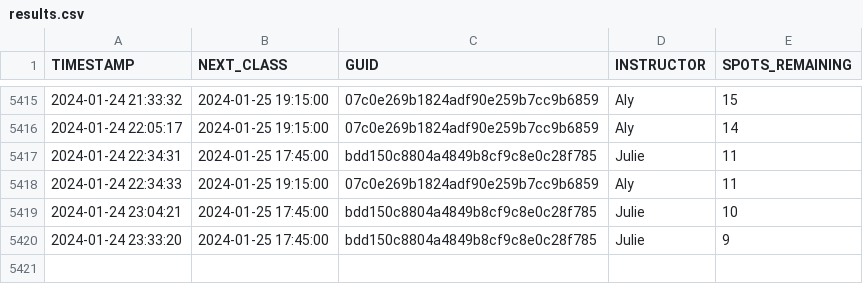
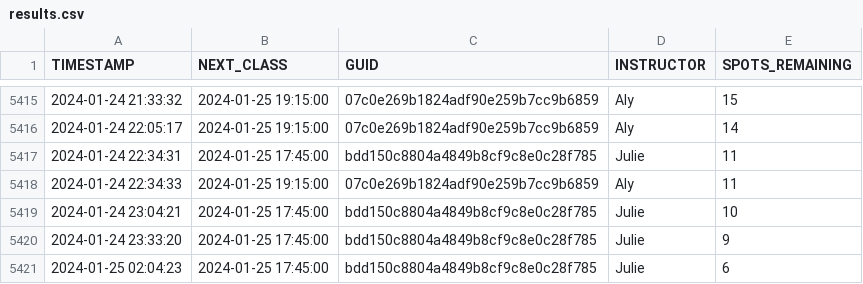
Before and after one commit to stevenlundy/actions, a CSV file: results.csv, drawn as a sheet; only a part is shown, gaps mark what is left out.

```diff
--- a/results.csv
+++ b/results.csv
@@ -5420 +5420,2 @@ TIMESTAMP,NEXT_CLASS,GUID,INSTRUCTOR,SPOTS_REMAINING
 2024-01-24 23:33:20,2024-01-25 17:45:00,bdd150c8804a4849b8cf9c8e0c28f785,Julie,9
+2024-01-25 02:04:23,2024-01-25 17:45:00,bdd150c8804a4849b8cf9c8e0c28f785,Julie,6
```
Also changed, not shown: 1 other file.
